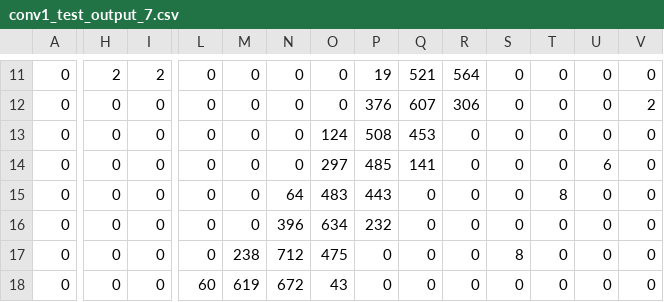
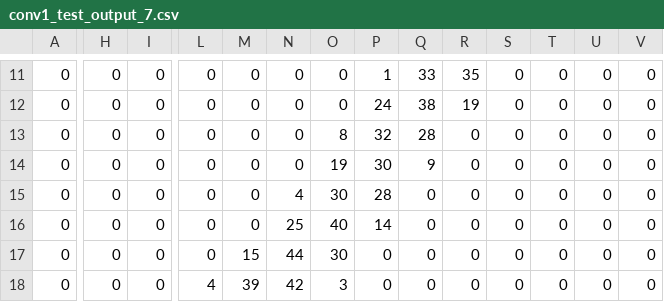
Before and after one commit to neoming/ChiselANN, a CSV file: ChiselANN/src/main/resources/test_cnn/conv1_test_output_7.csv, drawn as a sheet; only a part is shown, gaps mark what is left out; the diff covers the shown part only; the diff names each change by its address in the sheet, - before the commit and + after, or states it on an @@ line.

```diff
--- a/ChiselANN/src/main/resources/test_cnn/conv1_test_output_7.csv
+++ b/ChiselANN/src/main/resources/test_cnn/conv1_test_output_7.csv
-H11: 2
+H11: 0
-I11: 2
+I11: 0
-P11: 19
+P11: 1
-Q11: 521
+Q11: 33
-R11: 564
+R11: 35
-P12: 376
+P12: 24
-Q12: 607
+Q12: 38
-R12: 306
+R12: 19
-V12: 2
+V12: 0
-O13: 124
+O13: 8
-P13: 508
+P13: 32
-Q13: 453
+Q13: 28
-O14: 297
+O14: 19
-P14: 485
+P14: 30
-Q14: 141
+Q14: 9
-U14: 6
+U14: 0
-N15: 64
+N15: 4
-O15: 483
+O15: 30
-P15: 443
+P15: 28
-T15: 8
+T15: 0
-N16: 396
+N16: 25
-O16: 634
+O16: 40
-P16: 232
+P16: 14
-M17: 238
+M17: 15
-N17: 712
+N17: 44
-O17: 475
+O17: 30
-S17: 8
+S17: 0
-L18: 60
+L18: 4
-M18: 619
+M18: 39
-N18: 672
+N18: 42
-O18: 43
+O18: 3
```
Also changed, not shown: 2 added rows, 2 removed rows and 50 edited cells elsewhere in this file, ChiselANN/src/main/resources/test_cnn/conv0_test_output_7.csv, ChiselANN/src/main/resources/test_cnn/conv2_test_output_7.csv, 3 other files.
